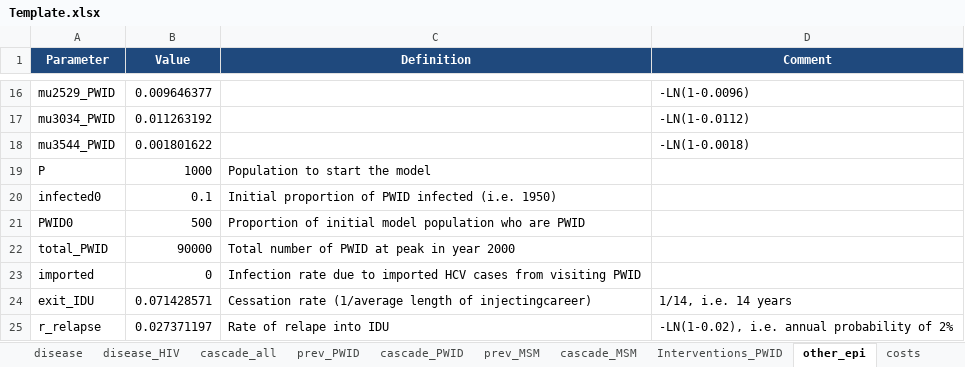
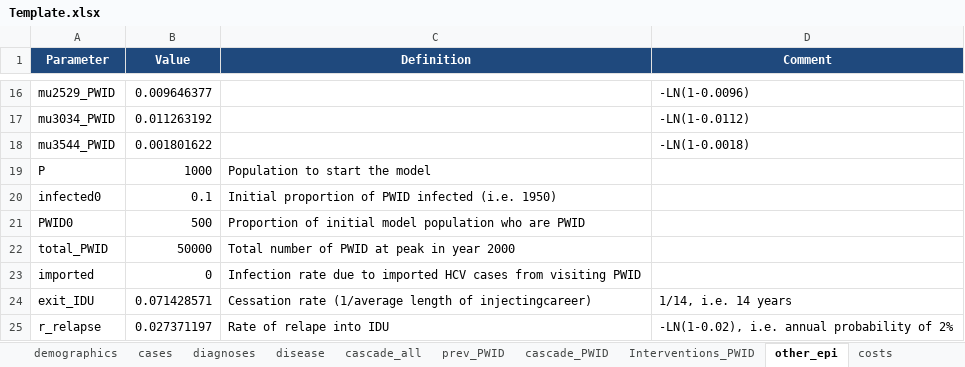
Before and after one commit to nickidge/HCVelimination, an Excel workbook: Template.xlsx, sheet other_epi, drawn as a sheet; only a part is shown, gaps mark what is left out; values as stored, in another font and other column widths than the file's, no borders; the diff names each change by its address in the sheet, - before the commit and + after, or states it on an @@ line.

```diff
--- a/Template.xlsx (sheet other_epi)
+++ b/Template.xlsx (sheet other_epi)
-sheet tab: disease_HIV
-sheet tab: prev_MSM
-sheet tab: cascade_MSM
+sheet tab: demographics
-B22 (Value): 90000
+B22 (Value): 50000
```
Also changed, not shown: sheet costs, sheet diagnoses, sheet disease, sheet cases, sheet calibration_guess, sheet cascade_all, 3 more sheets, 5 other files.
